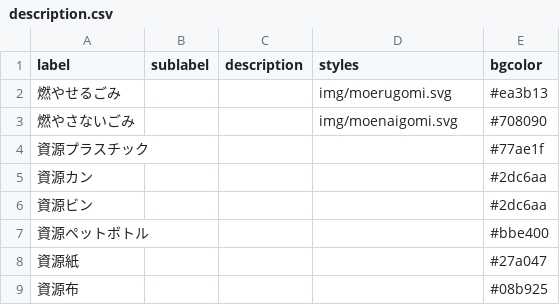
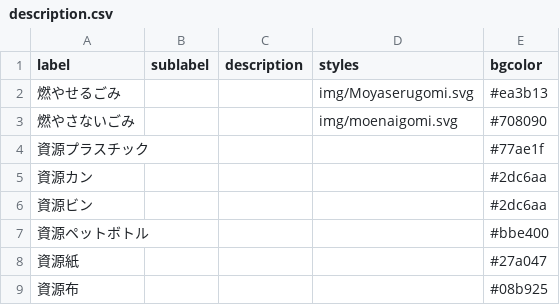
Before and after one commit to Mocchy2/5374, a CSV file: data/description.csv, drawn as a sheet.

Commit message:
SVG 燃やせるごみ 修正

```diff
--- a/data/description.csv
+++ b/data/description.csv
@@ -1,3 +1,3 @@
 label,sublabel,description,styles,bgcolor
-燃やせるごみ,,,img/moerugomi.svg,#ea3b13
+燃やせるごみ,,,img/Moyaserugomi.svg,#ea3b13
 燃やさないごみ,,,img/moenaigomi.svg,#708090
```
